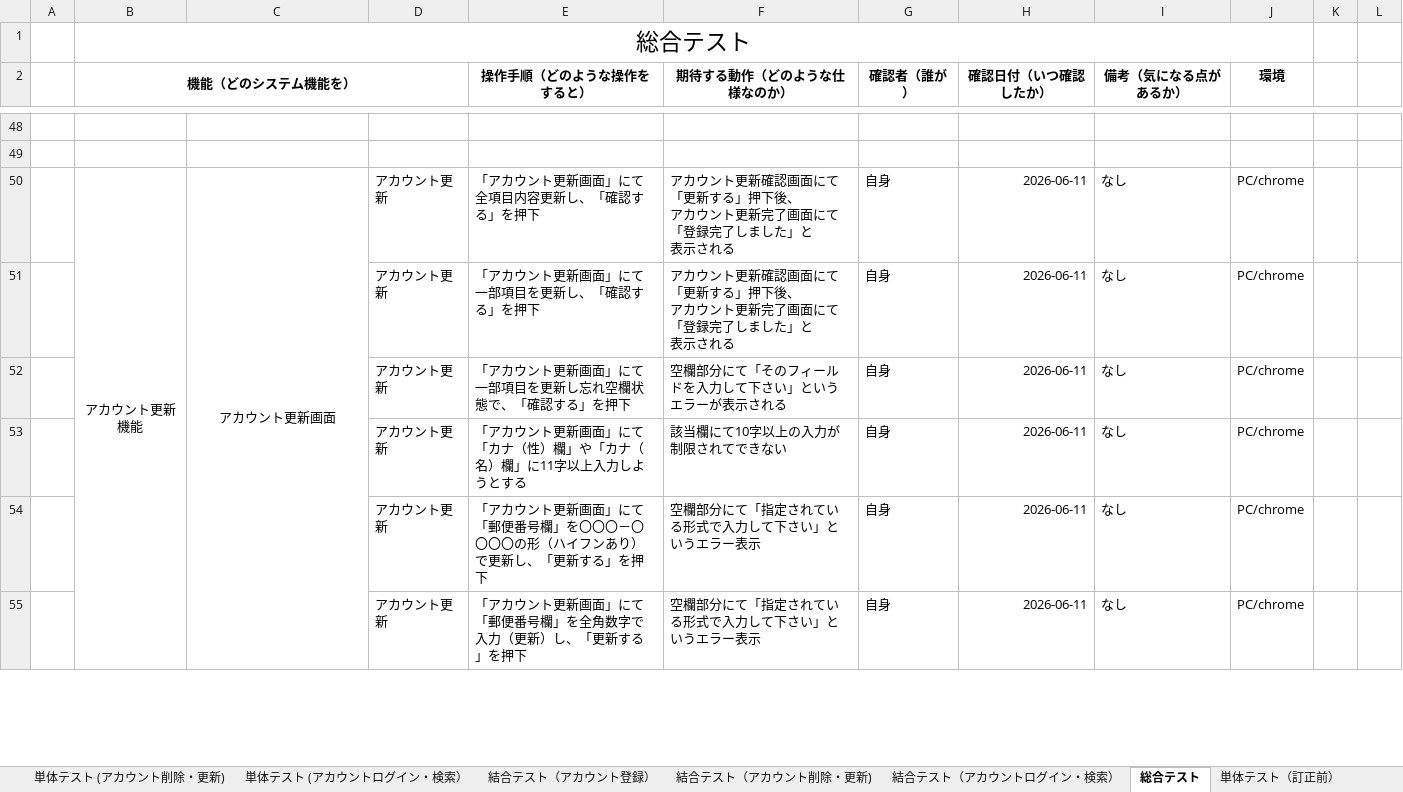
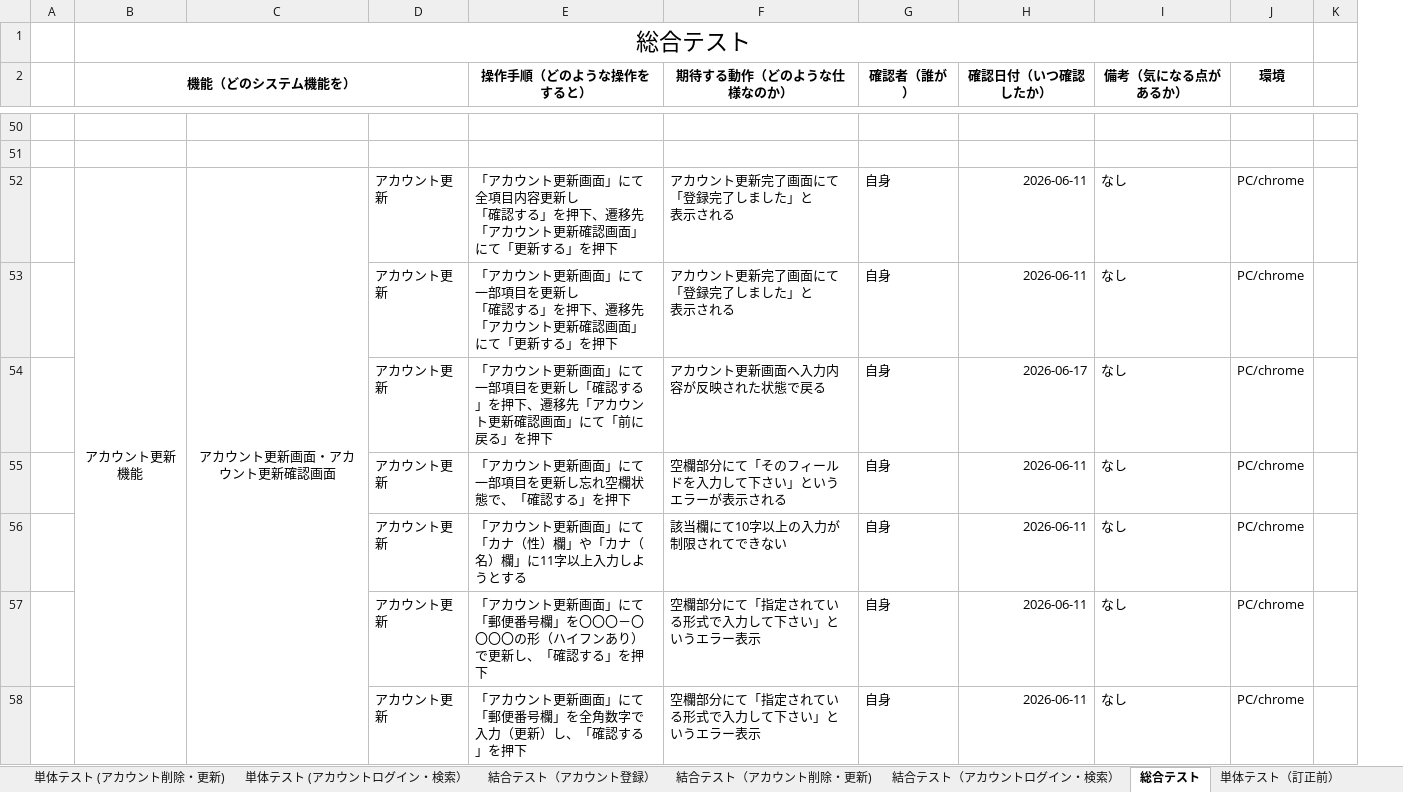
Before and after one commit to nozomi-watanabe1214/7_Programing, an Excel workbook: テストケース.xlsx, sheet 総合テスト, drawn as a sheet; only a part is shown, gaps mark what is left out; values as stored, in another font and other column widths than the file's, no borders; removed rows and columns are numbered as before the commit, all else as after; ↵ is a line break in a cell; the diff covers the shown part only; the diff names each change by its address in the sheet, - before the commit and + after, or states it on an @@ line.

```diff
--- a/テストケース.xlsx (sheet 総合テスト)
+++ b/テストケース.xlsx (sheet 総合テスト)
-column K, empty
-column L, empty
+column K, empty
-B50:B58 merged
+B52:B70 merged
-C52: アカウント更新画面
+C52: アカウント更新画面・アカウント更新確認画面
-C50:C58 merged
+C52:C70 merged
-E52 (操作手順（どのような操作をすると）): 「アカウント更新画面」にて全項目内容更新し、「確認する」を押下
+E52 (操作手順（どのような操作をすると）): 「アカウント更新画面」にて全項目内容更新し ↵ 「確認する」を押下、遷移先「アカウント更新確認画面」にて「更新する」を押下
-F52:F53 (期待する動作（どのような仕様なのか）): アカウント更新確認画面にて「更新する」押下後、 ↵ アカウント更新完了画面にて「登録完了しました」と ↵ 表示される
+F52:F53 (期待する動作（どのような仕様なのか）): アカウント更新完了画面にて「登録完了しました」と ↵ 表示される
-E53 (操作手順（どのような操作をすると）): 「アカウント更新画面」にて一部項目を更新し、「確認する」を押下
+E53 (操作手順（どのような操作をすると）): 「アカウント更新画面」にて一部項目を更新し ↵ 「確認する」を押下、遷移先「アカウント更新確認画面」にて「更新する」を押下
+row 54:  |  |  | アカウント更新 | 「アカウント更新画面」にて一部項目を更新し「確認する」を押下、遷移先「アカウント更新確認画面」にて「前に戻る」を押下 | アカウント更新画面へ入力内容が反映された状態で戻る | 自身 | 2026-06-17 | なし | PC/chrome
-E57 (操作手順（どのような操作をすると）): …新し、「更新する」を…
+E57 (操作手順（どのような操作をすると）): …新し、「確認する」を…
-E58 (操作手順（どのような操作をすると）): 「アカウント更新画面」にて「郵便番号欄」を全角数字で入力（更新）し、「更新する」を押下
+E58 (操作手順（どのような操作をすると）): 「アカウント更新画面」にて「郵便番号欄」を全角数字で入力（更新）し、「確認する」を押下
```
Also changed, not shown: 18 added rows, 1 removed row, 14 edited cells and cell formats elsewhere in this sheet.
